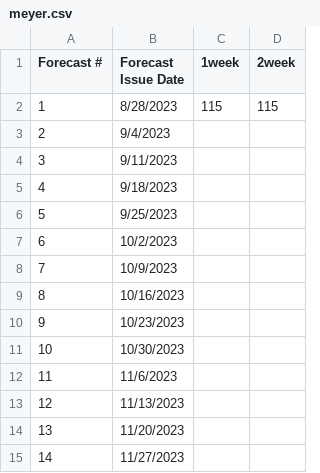
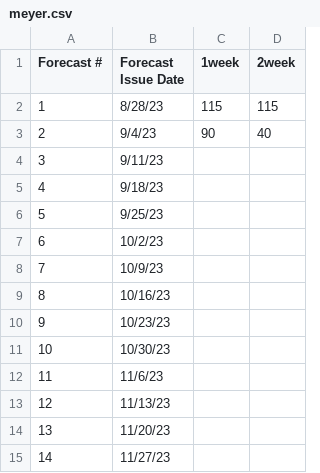
Before and after one commit to HAS-Tools-2023/forecasting, a CSV file: forecast_entries/meyer.csv, drawn as a sheet.

Commit message:
Forecast_2_Meyer

```diff
--- a/forecast_entries/meyer.csv
+++ b/forecast_entries/meyer.csv
@@ -1,15 +1,15 @@
 Forecast #,Forecast Issue Date,1week,2week
-1,8/28/2023,115,115
-2,9/4/2023,,
-3,9/11/2023,,
-4,9/18/2023,,
-5,9/25/2023,,
-6,10/2/2023,,
-7,10/9/2023,,
-8,10/16/2023,,
-9,10/23/2023,,
-10,10/30/2023,,
-11,11/6/2023,,
-12,11/13/2023,,
-13,11/20/2023,,
-14,11/27/2023,,
+1,8/28/23,115,115
+2,9/4/23,90,40
+3,9/11/23,,
+4,9/18/23,,
+5,9/25/23,,
+6,10/2/23,,
+7,10/9/23,,
+8,10/16/23,,
+9,10/23/23,,
+10,10/30/23,,
+11,11/6/23,,
+12,11/13/23,,
+13,11/20/23,,
+14,11/27/23,,
```
